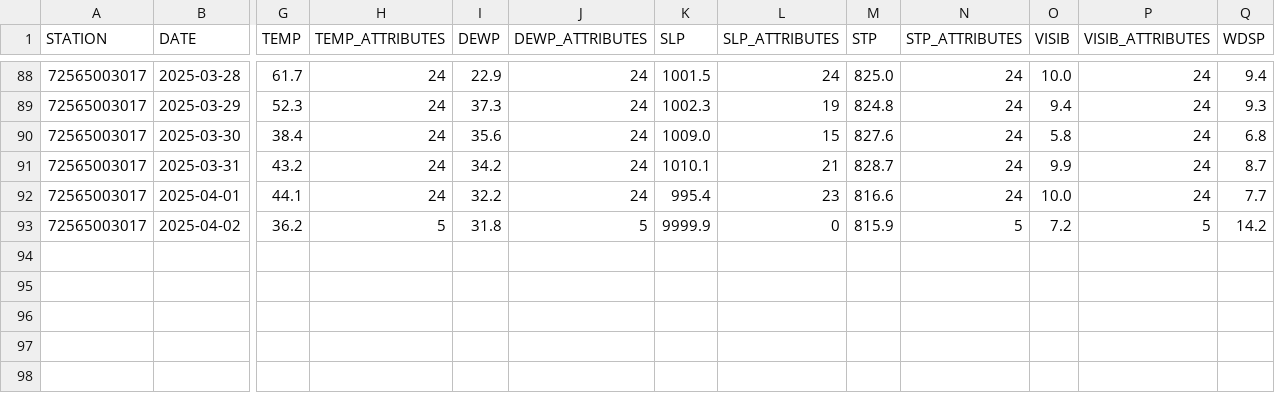
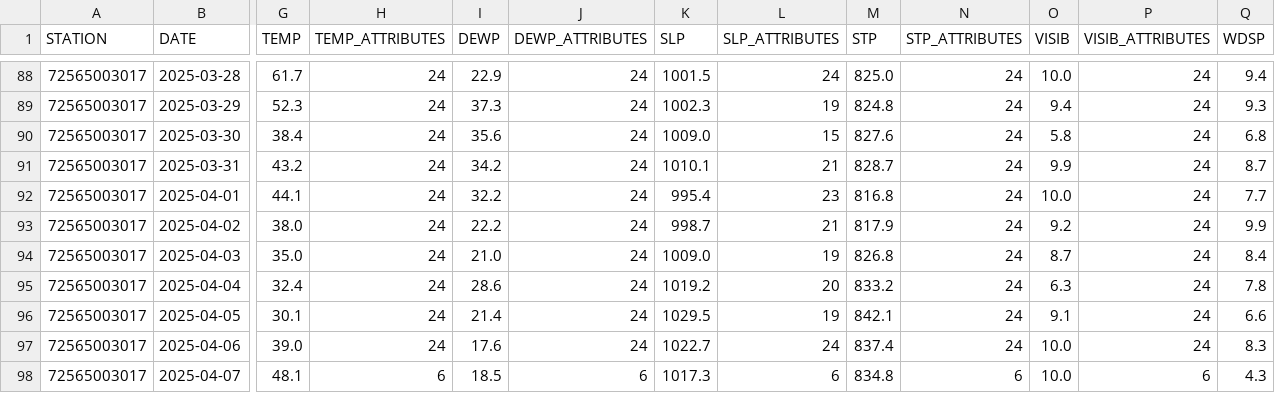
Before and after one commit to HulacSt/den-weather, a CSV file: data/daily/raw/2025.csv, drawn as a sheet; only a part is shown, gaps mark what is left out; rows hold the shown columns only; the diff covers the shown part only; the diff names each change by its address in the sheet, - before the commit and + after, or states it on an @@ line.

```diff
--- a/data/daily/raw/2025.csv
+++ b/data/daily/raw/2025.csv
-M92 (STP): 816.6
+M92 (STP): 816.8
-G93 (TEMP): 36.2
+G93 (TEMP): 38.0
-H93 (TEMP_ATTRIBUTES): 5
+H93 (TEMP_ATTRIBUTES): 24
-I93 (DEWP): 31.8
+I93 (DEWP): 22.2
-J93 (DEWP_ATTRIBUTES): 5
+J93 (DEWP_ATTRIBUTES): 24
-K93 (SLP): 9999.9
+K93 (SLP): 998.7
-L93 (SLP_ATTRIBUTES): 0
+L93 (SLP_ATTRIBUTES): 21
-M93 (STP): 815.9
+M93 (STP): 817.9
-N93 (STP_ATTRIBUTES): 5
+N93 (STP_ATTRIBUTES): 24
-O93 (VISIB): 7.2
+O93 (VISIB): 9.2
-P93 (VISIB_ATTRIBUTES): 5
+P93 (VISIB_ATTRIBUTES): 24
-Q93 (WDSP): 14.2
+Q93 (WDSP): 9.9
+row 94: 72565003017 | 2025-04-03 | 35.0 | 24 | 21.0 | 24 | 1009.0 | 19 | 826.8 | 24 | 8.7 | 24 | 8.4
+row 95: 72565003017 | 2025-04-04 | 32.4 | 24 | 28.6 | 24 | 1019.2 | 20 | 833.2 | 24 | 6.3 | 24 | 7.8
+row 96: 72565003017 | 2025-04-05 | 30.1 | 24 | 21.4 | 24 | 1029.5 | 19 | 842.1 | 24 | 9.1 | 24 | 6.6
+row 97: 72565003017 | 2025-04-06 | 39.0 | 24 | 17.6 | 24 | 1022.7 | 24 | 837.4 | 24 | 10.0 | 24 | 8.3
+row 98: 72565003017 | 2025-04-07 | 48.1 | 6 | 18.5 | 6 | 1017.3 | 6 | 834.8 | 6 | 10.0 | 6 | 4.3
```
Also changed, not shown: 9 edited cells elsewhere in this file, 2 other files.
